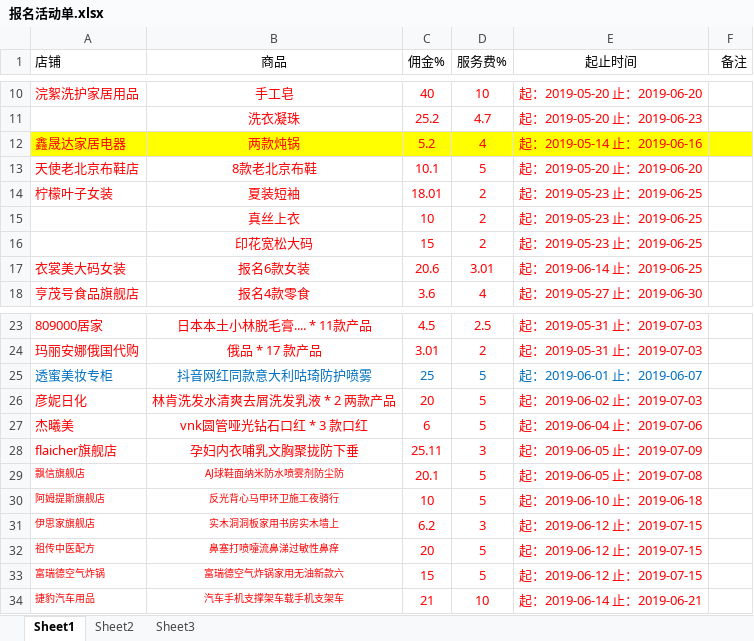
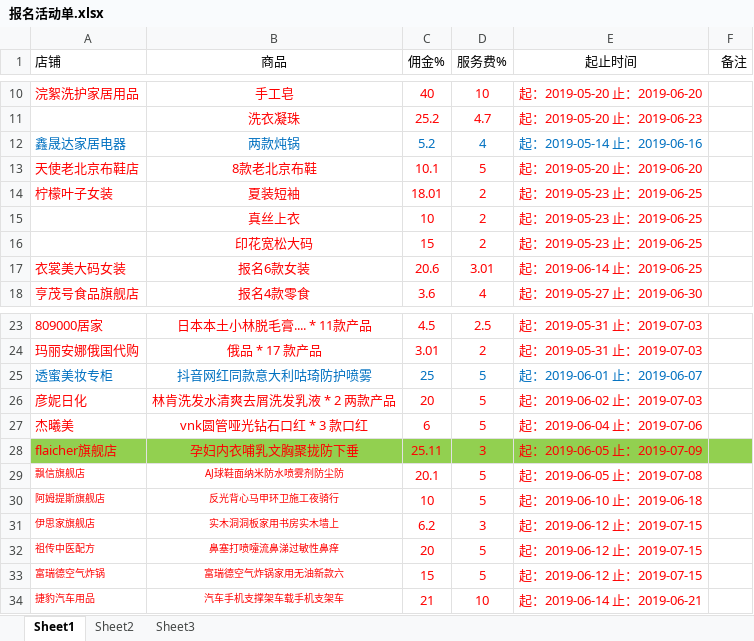
Before and after one commit to OriginalLucieN/T_KStation, an Excel workbook: 招商团长/报名活动单.xlsx, sheet Sheet1, drawn as a sheet; only a part is shown, gaps mark what is left out; values as stored, in another font and other column widths than the file's, no borders; the diff names each change by its address in the sheet, - before the commit and + after, or states it on an @@ line.

```diff
--- a/招商团长/报名活动单.xlsx (sheet Sheet1)
+++ b/招商团长/报名活动单.xlsx (sheet Sheet1)
-A12:F12 fill: #FFFF00
+A12:F12 fill: none
-A12:E12 text colour: #FF0000
+A12:E12 text colour: #0070C0
-A28:F28 fill: none
+A28:F28 fill: #92D050
```
Also changed, not shown: 招商团长/talkLine.xlsx, 16 other files.
